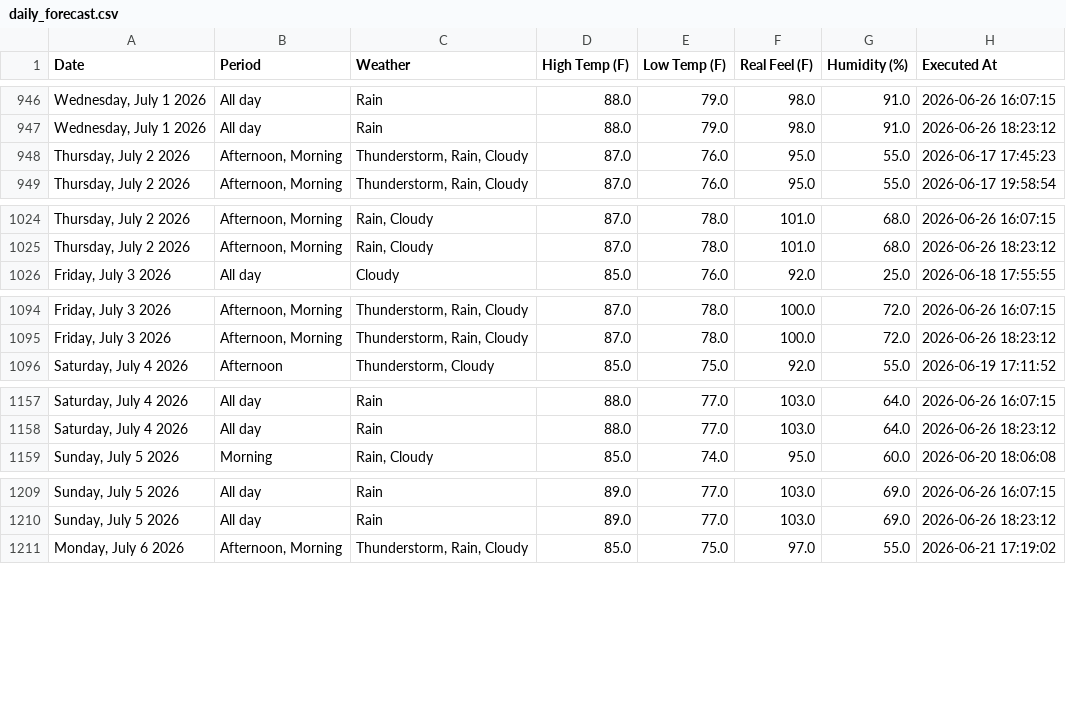
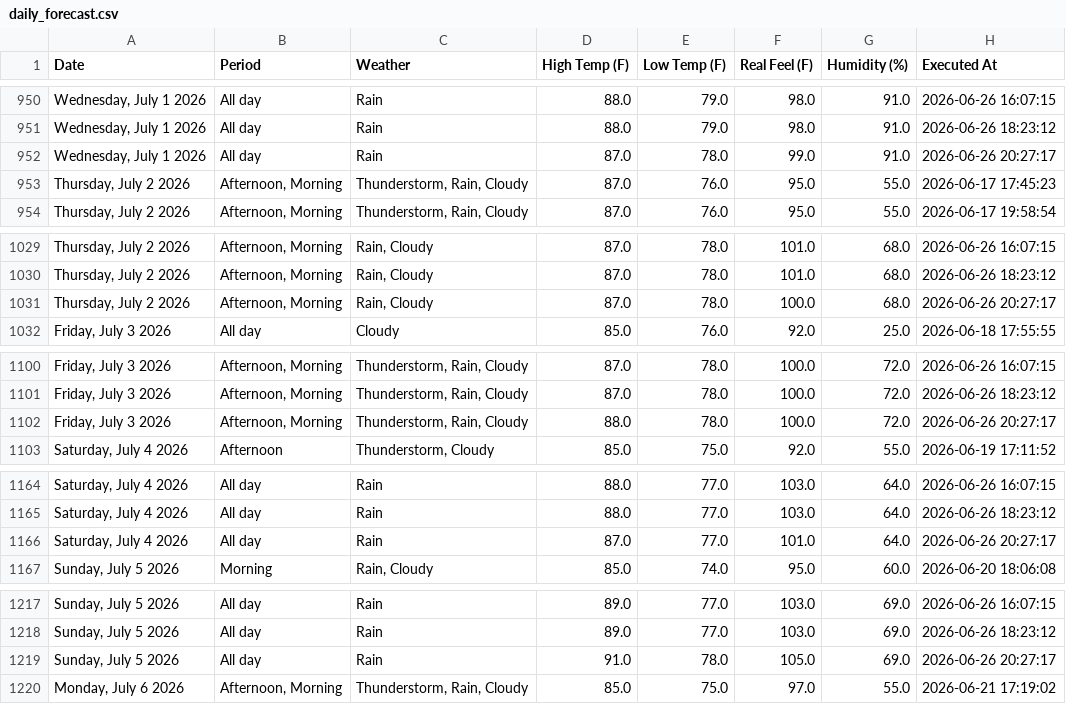
Before and after one commit to pthphien/accuweather, a CSV file: data/daily_forecast.csv, drawn as a sheet; only a part is shown, gaps mark what is left out; the diff covers the shown part only.

```diff
--- a/data/daily_forecast.csv
+++ b/data/daily_forecast.csv
@@ -947,2 +951,3 @@ Date,Period,Weather,High Temp (F),Low Temp (F),Real Feel (F),Humidity (%),Execut
 "Wednesday, July 1 2026",All day,Rain,88.0,79.0,98.0,91.0,2026-06-26 18:23:12
+"Wednesday, July 1 2026",All day,Rain,87.0,78.0,99.0,91.0,2026-06-26 20:27:17
 "Thursday, July 2 2026","Afternoon, Morning","Thunderstorm, Rain, Cloudy",87.0,76.0,95.0,55.0,2026-06-17 17:45:23
@@ -1025,2 +1030,3 @@ Date,Period,Weather,High Temp (F),Low Temp (F),Real Feel (F),Humidity (%),Execut
 "Thursday, July 2 2026","Afternoon, Morning","Rain, Cloudy",87.0,78.0,101.0,68.0,2026-06-26 18:23:12
+"Thursday, July 2 2026","Afternoon, Morning","Rain, Cloudy",87.0,78.0,100.0,68.0,2026-06-26 20:27:17
 "Friday, July 3 2026",All day,Cloudy,85.0,76.0,92.0,25.0,2026-06-18 17:55:55
@@ -1095,2 +1101,3 @@ Date,Period,Weather,High Temp (F),Low Temp (F),Real Feel (F),Humidity (%),Execut
 "Friday, July 3 2026","Afternoon, Morning","Thunderstorm, Rain, Cloudy",87.0,78.0,100.0,72.0,2026-06-26 18:23:12
+"Friday, July 3 2026","Afternoon, Morning","Thunderstorm, Rain, Cloudy",88.0,78.0,100.0,72.0,2026-06-26 20:27:17
 "Saturday, July 4 2026",Afternoon,"Thunderstorm, Cloudy",85.0,75.0,92.0,55.0,2026-06-19 17:11:52
@@ -1158,2 +1165,3 @@ Date,Period,Weather,High Temp (F),Low Temp (F),Real Feel (F),Humidity (%),Execut
 "Saturday, July 4 2026",All day,Rain,88.0,77.0,103.0,64.0,2026-06-26 18:23:12
+"Saturday, July 4 2026",All day,Rain,87.0,77.0,101.0,64.0,2026-06-26 20:27:17
 "Sunday, July 5 2026",Morning,"Rain, Cloudy",85.0,74.0,95.0,60.0,2026-06-20 18:06:08
@@ -1210,2 +1218,3 @@ Date,Period,Weather,High Temp (F),Low Temp (F),Real Feel (F),Humidity (%),Execut
 "Sunday, July 5 2026",All day,Rain,89.0,77.0,103.0,69.0,2026-06-26 18:23:12
+"Sunday, July 5 2026",All day,Rain,91.0,78.0,105.0,69.0,2026-06-26 20:27:17
 "Monday, July 6 2026","Afternoon, Morning","Thunderstorm, Rain, Cloudy",85.0,75.0,97.0,55.0,2026-06-21 17:19:02
```
Also changed, not shown: 10 added rows elsewhere in this file, 3 other files.
